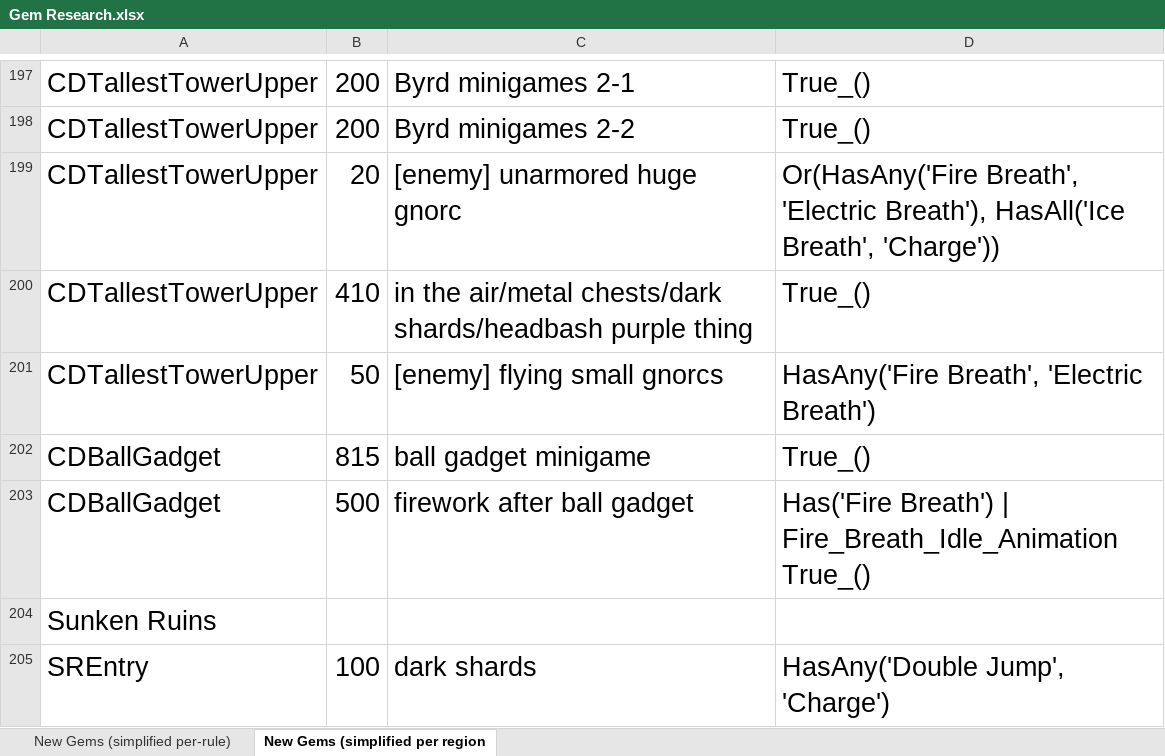
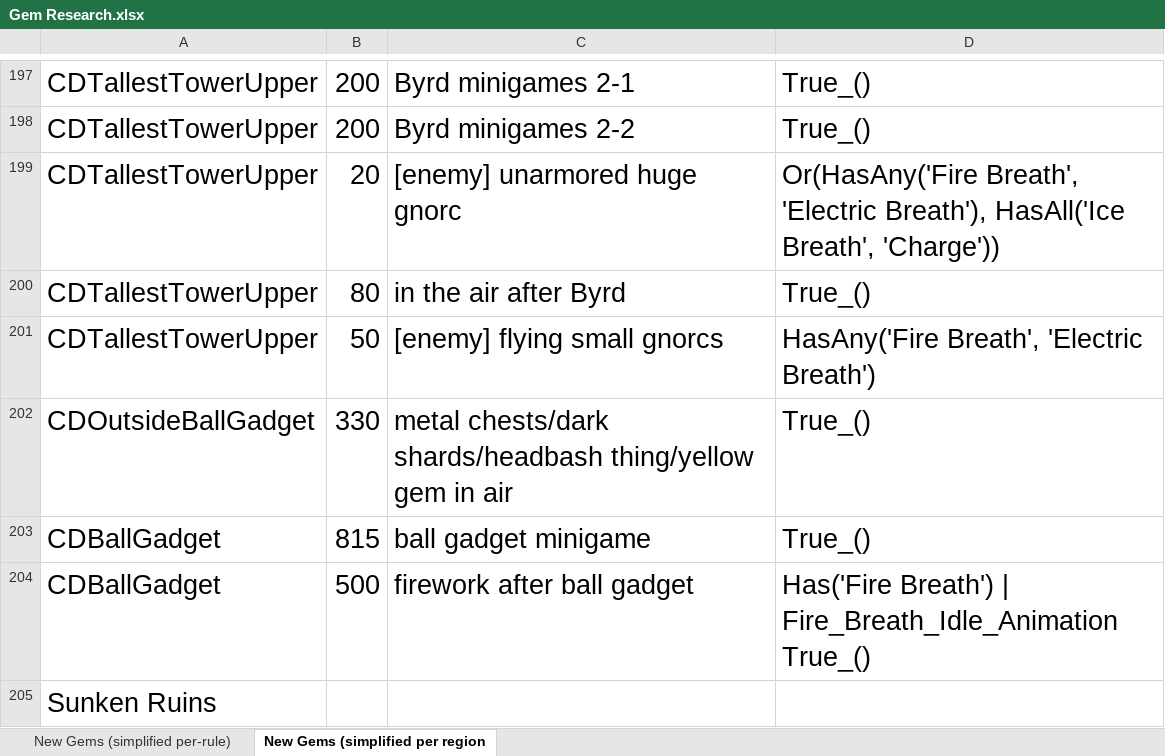
Before and after one commit to PhoenixAki/PhoenixAP, an Excel workbook: worlds/spyro_aht/setup/Gem Research.xlsx, sheet New Gems (simplified per region, drawn as a sheet; only a part is shown, gaps mark what is left out; the shorter side is filled out with more unchanged rows; values as stored, in another font and other column widths than the file's, no borders; the diff names each change by its address in the sheet, - before the commit and + after, or states it on an @@ line.

Commit message:
New Trick: "CD Skip Across Platforms" + Leftover Gems from .csv - CD Skip Across Platforms is a hard trick that skips needing to lower the platforms across from the Elder's house to get to the Ball Gadget area.   - This is mostly a way to skip needing wing shield and charge to get there, since those are needed to get there via the northwest path.   - Supporting this required separating parts of CDTallestTowerUpper into CDOutsideBallGadget. - Also apparently had some gems leftover in the gems .csv file from the DM Death Abuse trick that never got applied to the JSON. Whoops lol.

```diff
--- a/worlds/spyro_aht/setup/Gem Research.xlsx (sheet New Gems (simplified per region)
+++ b/worlds/spyro_aht/setup/Gem Research.xlsx (sheet New Gems (simplified per region)
-B200: 410
+B200: 80
-C200: in the air/metal chests/dark shards/headbash purple thing
+C200: in the air after Byrd
+row 202: CDOutsideBallGadget | 330 | metal chests/dark shards/headbash thing/yellow gem in air | True_()
```
Also changed, not shown: sheet New Gems (simplified per-rule), 9 other files.
